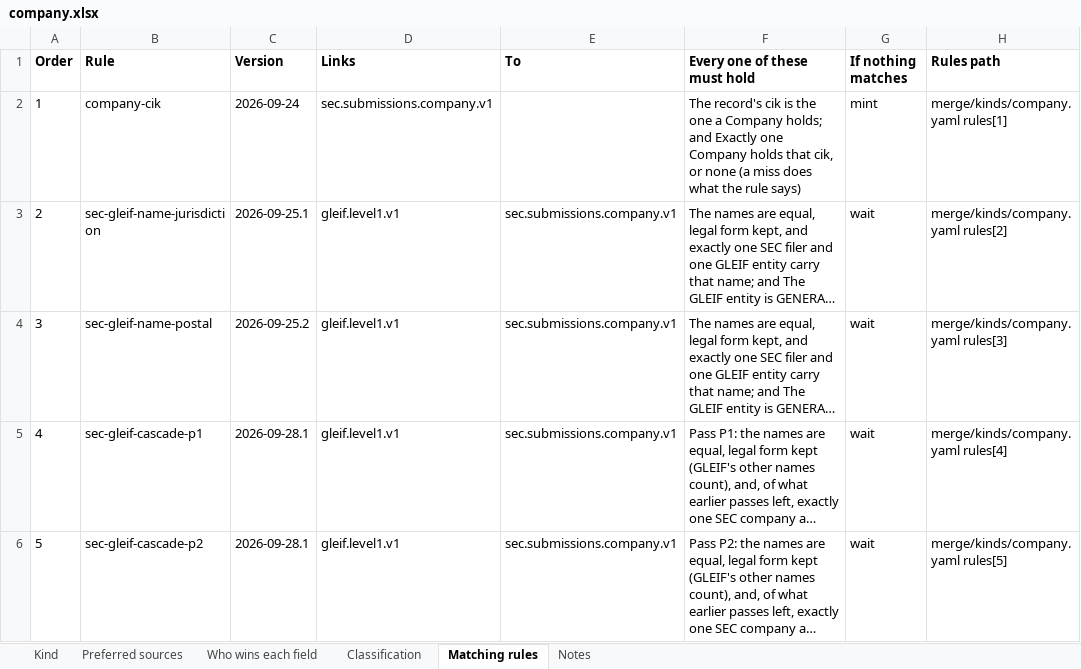
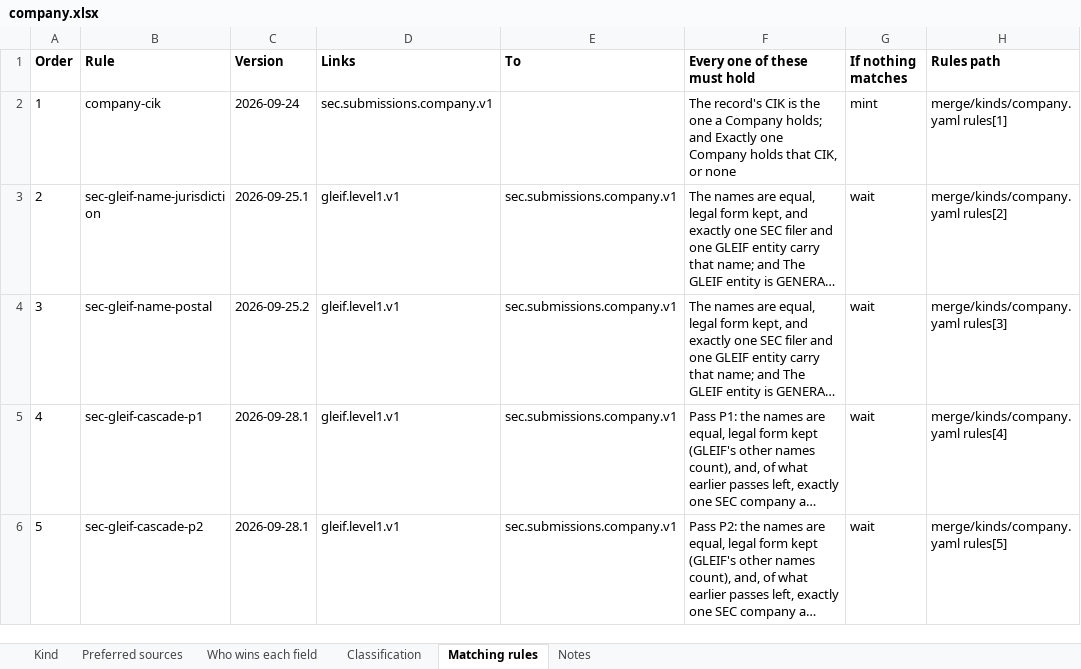
Before and after one commit to paulananth/edgartools-platform, an Excel workbook: rules/merge/kinds/company.xlsx, sheet Matching rules, drawn as a sheet; only a part is shown; long unchanged cells end in …; values as stored, in another font and other column widths than the file's, no borders; the diff names each change by its address in the sheet, - before the commit and + after, or states it on an @@ line.

```diff
--- a/rules/merge/kinds/company.xlsx (sheet Matching rules)
+++ b/rules/merge/kinds/company.xlsx (sheet Matching rules)
-F2 (Every one of these must hold): The record's cik is the one a Company holds; and Exactly one Company holds that cik, or none (a miss does what the rule says)
+F2 (Every one of these must hold): The record's CIK is the one a Company holds; and Exactly one Company holds that CIK, or none
```
Also changed, not shown: 8 other files.
